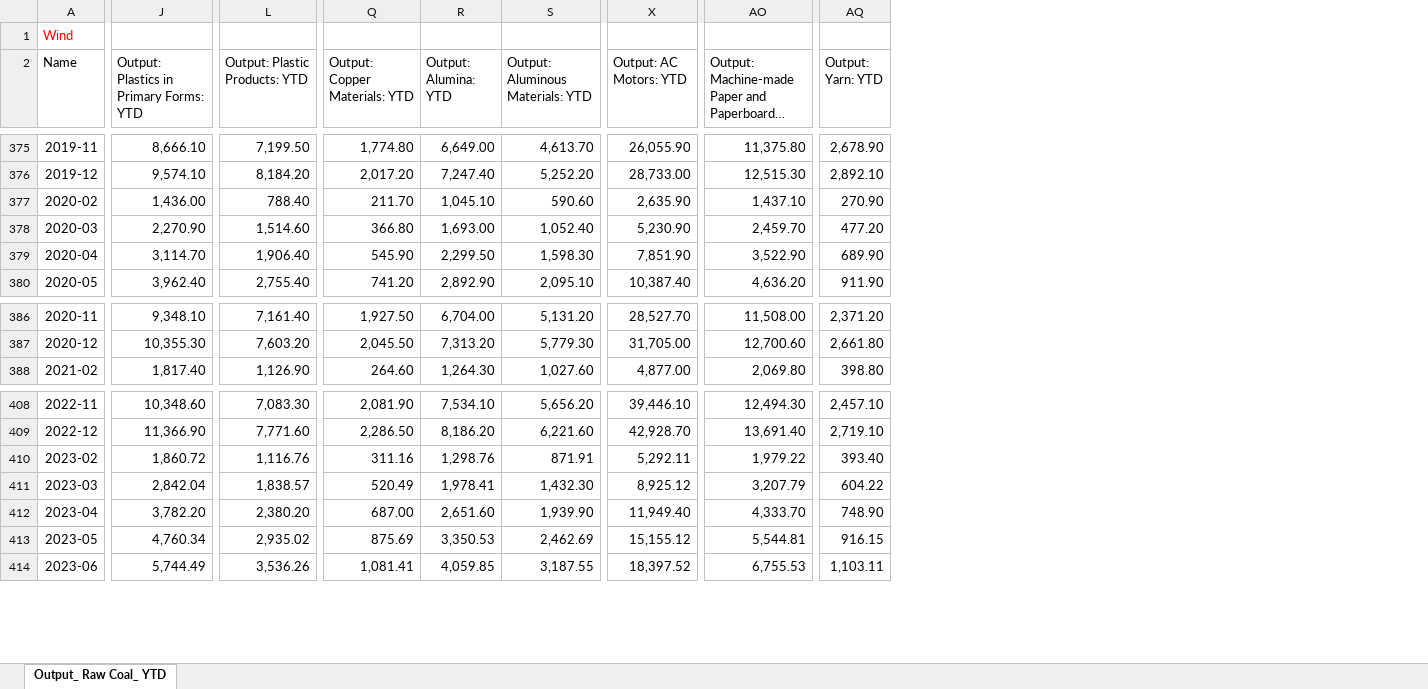
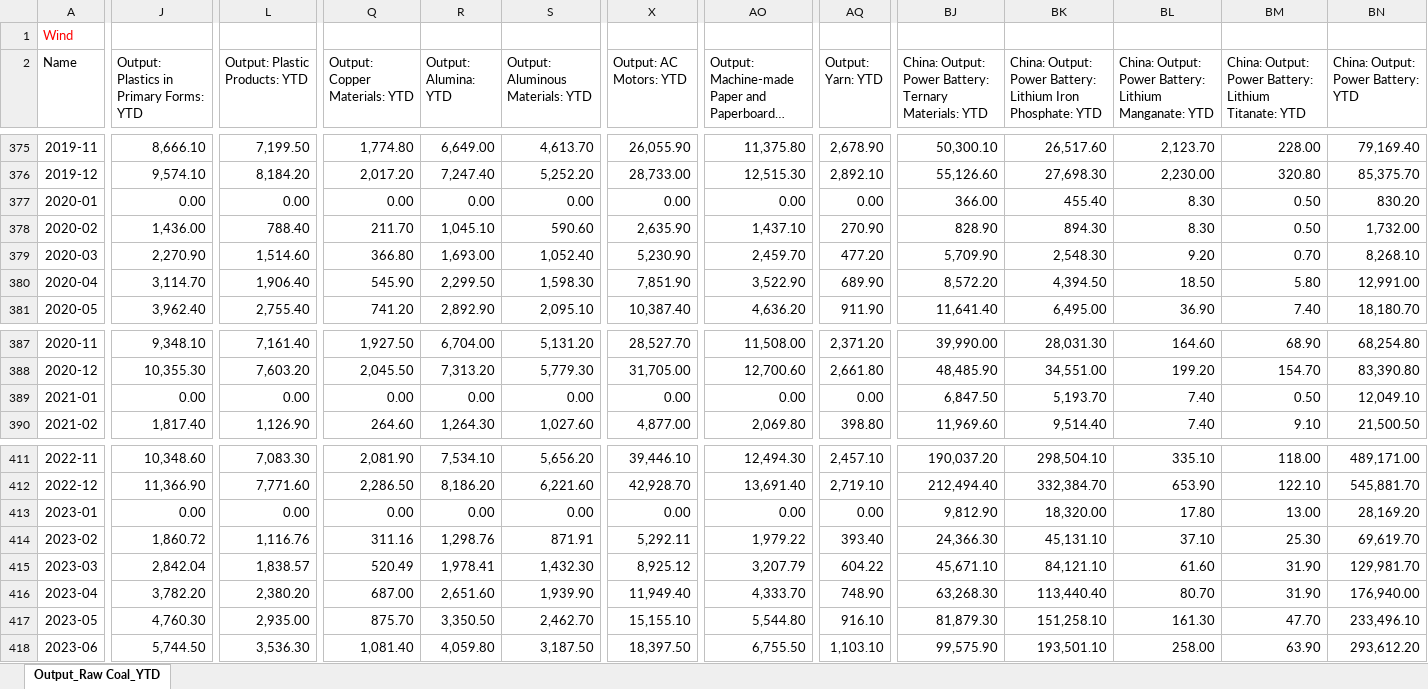
Before and after one commit to energyandcleanair/china_co2, an Excel workbook: data/monthly industry stats.xlsx, sheet Output_Raw Coal_YTD, drawn as a sheet; only a part is shown, gaps mark what is left out; long unchanged cells end in …; values as stored, in another font and other column widths than the file's, no borders; addresses are those after the commit; rows hold the shown columns only; the diff covers the shown part only; the diff names each change by its address in the sheet, - before the commit and + after, or states it on an @@ line.

Commit message:
Add new plots: battery output and fossil fuel imports.

```diff
--- a/data/monthly industry stats.xlsx (sheet Output_Raw Coal_YTD)
+++ b/data/monthly industry stats.xlsx (sheet Output_Raw Coal_YTD)
-sheet tab: Output_ Raw Coal_ YTD
+sheet tab: Output_Raw Coal_YTD
+column BJ, row 2: China: Output: Power Battery: Ternary Materials: YTD; rows 375-376: 50,300.10 | 55,126.60; rows 378-381: 828.90 | 5,709.90 | 8,572.20 | 11,641.40; rows 387-388: 39,990.00 | 48,485.90; row 390: 11,969.60; rows 411-412: 190,037.20 | 212,494.40; rows 414-418: 24,366.30 | 45,671.10 | 63,268.30 | 81,879.30 | 99,575.90
+column BK, row 2: China: Output: Power Battery: Lithium Iron Phosphate: YTD; rows 375-376: 26,517.60 | 27,698.30; rows 378-381: 894.30 | 2,548.30 | 4,394.50 | 6,495.00; rows 387-388: 28,031.30 | 34,551.00; row 390: 9,514.40; rows 411-412: 298,504.10 | 332,384.70; rows 414-418: 45,131.10 | 84,121.10 | 113,440.40 | 151,258.10 | 193,501.10
+column BL, row 2: China: Output: Power Battery: Lithium Manganate: YTD; rows 375-376: 2,123.70 | 2,230.00; rows 378-381: 8.30 | 9.20 | 18.50 | 36.90; rows 387-388: 164.60 | 199.20; row 390: 7.40; rows 411-412: 335.10 | 653.90; rows 414-418: 37.10 | 61.60 | 80.70 | 161.30 | 258.00
+column BM, row 2: China: Output: Power Battery: Lithium Titanate: YTD; rows 375-376: 228.00 | 320.80; rows 378-381: 0.50 | 0.70 | 5.80 | 7.40; rows 387-388: 68.90 | 154.70; row 390: 9.10; rows 411-412: 118.00 | 122.10; rows 414-418: 25.30 | 31.90 | 31.90 | 47.70 | 63.90
+column BN, row 2: China: Output: Power Battery: YTD; rows 375-376: 79,169.40 | 85,375.70; rows 378-381: 1,732.00 | 8,268.10 | 12,991.00 | 18,180.70; rows 387-388: 68,254.80 | 83,390.80; row 390: 21,500.50; rows 411-412: 489,171.00 | 545,881.70; rows 414-418: 69,619.70 | 129,981.70 | 176,940.00 | 233,496.10 | 293,612.20
+row 377: 2020-01 | 0.00 | 0.00 | 0.00 | 0.00 | 0.00 | 0.00 | 0.00 | 0.00 | 366.00 | 455.40 | 8.30 | 0.50 | 830.20
+row 389: 2021-01 | 0.00 | 0.00 | 0.00 | 0.00 | 0.00 | 0.00 | 0.00 | 0.00 | 6,847.50 | 5,193.70 | 7.40 | 0.50 | 12,049.10
+row 413: 2023-01 | 0.00 | 0.00 | 0.00 | 0.00 | 0.00 | 0.00 | 0.00 | 0.00 | 9,812.90 | 18,320.00 | 17.80 | 13.00 | 28,169.20
-J417: 4,760.34
+J417: 4,760.30
-L417 (Output: Plastic Products: YTD): 2,935.02
+L417 (Output: Plastic Products: YTD): 2,935.00
-Q417 (Output: Copper Materials: YTD): 875.69
+Q417 (Output: Copper Materials: YTD): 875.70
-R417 (Output: Alumina: YTD): 3,350.53
+R417 (Output: Alumina: YTD): 3,350.50
-S417 (Output: Aluminous Materials: YTD): 2,462.69
+S417 (Output: Aluminous Materials: YTD): 2,462.70
-X417 (Output: AC Motors: YTD): 15,155.12
+X417 (Output: AC Motors: YTD): 15,155.10
-AO417: 5,544.81
+AO417: 5,544.80
-AQ417 (Output: Yarn: YTD): 916.15
+AQ417 (Output: Yarn: YTD): 916.10
-J418: 5,744.49
+J418: 5,744.50
-L418 (Output: Plastic Products: YTD): 3,536.26
+L418 (Output: Plastic Products: YTD): 3,536.30
-Q418 (Output: Copper Materials: YTD): 1,081.41
+Q418 (Output: Copper Materials: YTD): 1,081.40
-R418 (Output: Alumina: YTD): 4,059.85
+R418 (Output: Alumina: YTD): 4,059.80
-S418 (Output: Aluminous Materials: YTD): 3,187.55
+S418 (Output: Aluminous Materials: YTD): 3,187.50
-X418 (Output: AC Motors: YTD): 18,397.52
+X418 (Output: AC Motors: YTD): 18,397.50
-AO418: 6,755.53
+AO418: 6,755.50
-AQ418 (Output: Yarn: YTD): 1,103.11
+AQ418 (Output: Yarn: YTD): 1,103.10
```
Also changed, not shown: 1 added row and 160 edited cells elsewhere in this sheet, 2 other files.
